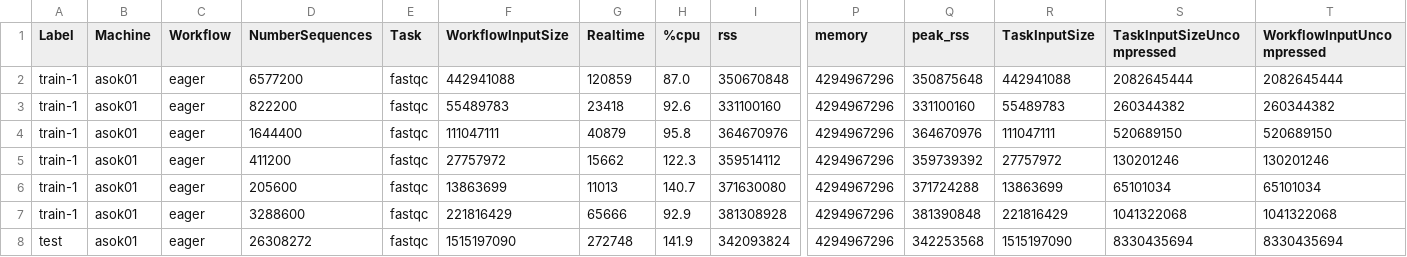
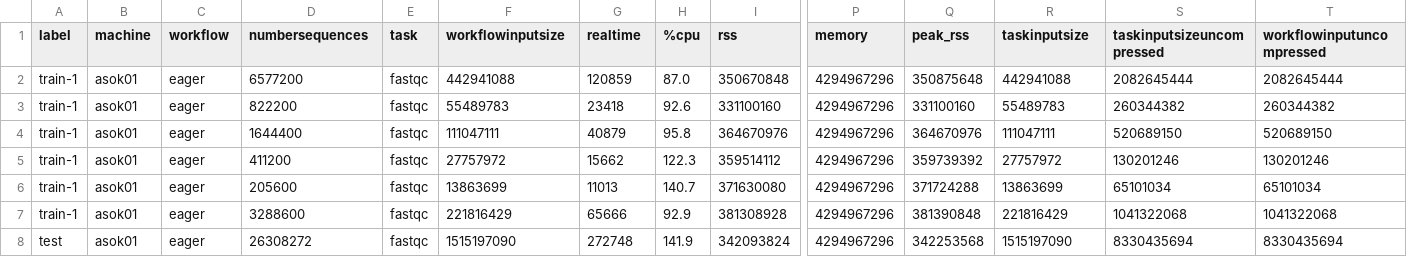
Before and after one commit to belapaulus/py-lotaru, a CSV file: data/traces/asok01/eager/trace.csv, drawn as a sheet; only a part is shown, gaps mark what is left out; the diff names each change by its address in the sheet, - before the commit and + after, or states it on an @@ line.

```diff
--- a/data/traces/asok01/eager/trace.csv
+++ b/data/traces/asok01/eager/trace.csv
-A1: Label
+A1: label
-B1: Machine
+B1: machine
-C1: Workflow
+C1: workflow
-D1: NumberSequences
+D1: numbersequences
-E1: Task
+E1: task
-F1: WorkflowInputSize
+F1: workflowinputsize
-G1: Realtime
+G1: realtime
-R1: TaskInputSize
+R1: taskinputsize
-S1: TaskInputSizeUncompressed
+S1: taskinputsizeuncompressed
-T1: WorkflowInputUncompressed
+T1: workflowinputuncompressed
```
Also changed, not shown: data/traces/asok01/atacseq/trace.csv, data/traces/asok01/bacass/trace.csv, 38 other files.
